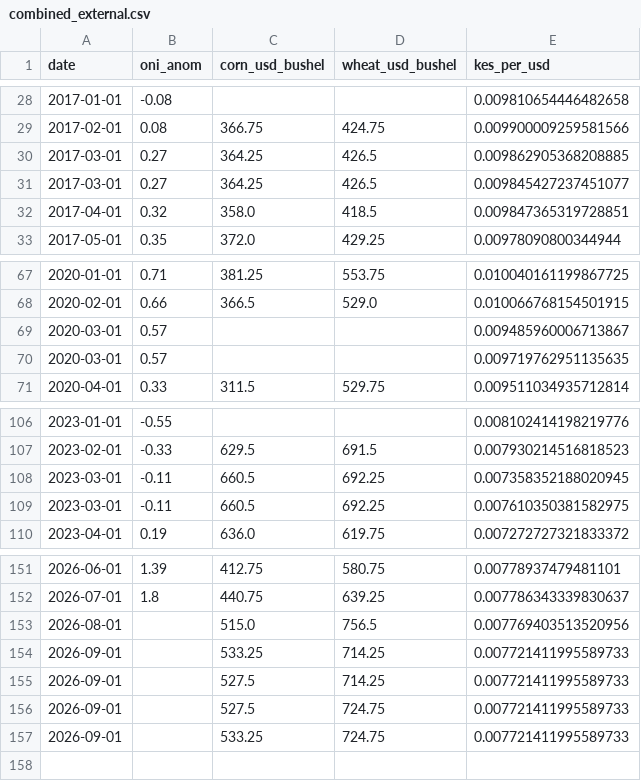
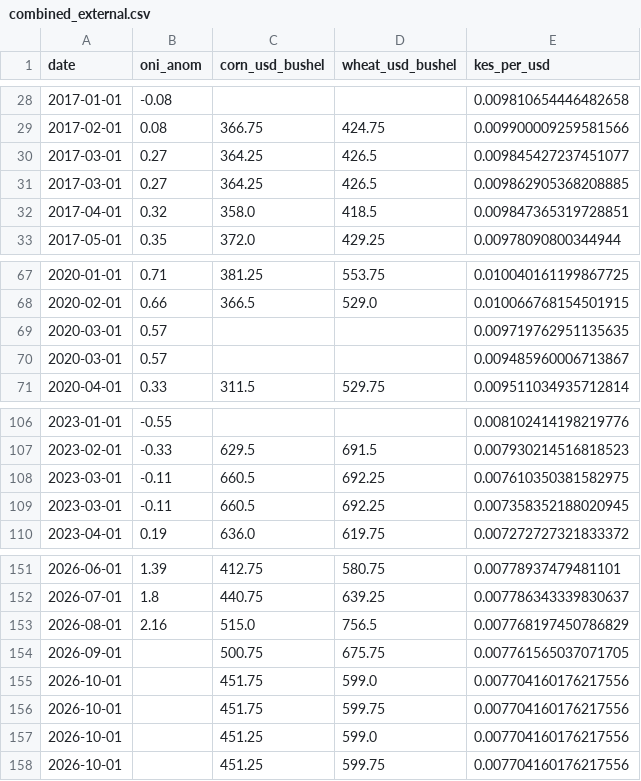
Before and after one commit to machange12/bei-smart, a CSV file: data/external/combined_external.csv, drawn as a sheet; only a part is shown, gaps mark what is left out.

```diff
--- a/data/external/combined_external.csv
+++ b/data/external/combined_external.csv
@@ -29,4 +29,4 @@ date,oni_anom,corn_usd_bushel,wheat_usd_bushel,kes_per_usd
 2017-02-01,0.08,366.75,424.75,0.009900009259581566
+2017-03-01,0.27,364.25,426.5,0.009845427237451077
 2017-03-01,0.27,364.25,426.5,0.009862905368208885
-2017-03-01,0.27,364.25,426.5,0.009845427237451077
 2017-04-01,0.32,358.0,418.5,0.009847365319728851
@@ -68,4 +68,4 @@ date,oni_anom,corn_usd_bushel,wheat_usd_bushel,kes_per_usd
 2020-02-01,0.66,366.5,529.0,0.010066768154501915
+2020-03-01,0.57,,,0.009719762951135635
 2020-03-01,0.57,,,0.009485960006713867
-2020-03-01,0.57,,,0.009719762951135635
 2020-04-01,0.33,311.5,529.75,0.009511034935712814
@@ -107,4 +107,4 @@ date,oni_anom,corn_usd_bushel,wheat_usd_bushel,kes_per_usd
 2023-02-01,-0.33,629.5,691.5,0.007930214516818523
+2023-03-01,-0.11,660.5,692.25,0.007610350381582975
 2023-03-01,-0.11,660.5,692.25,0.007358352188020945
-2023-03-01,-0.11,660.5,692.25,0.007610350381582975
 2023-04-01,0.19,636.0,619.75,0.007272727321833372
@@ -152,6 +152,7 @@ date,oni_anom,corn_usd_bushel,wheat_usd_bushel,kes_per_usd
 2026-07-01,1.8,440.75,639.25,0.007786343339830637
-2026-08-01,,515.0,756.5,0.007769403513520956
-2026-09-01,,533.25,714.25,0.007721411995589733
-2026-09-01,,527.5,714.25,0.007721411995589733
-2026-09-01,,527.5,724.75,0.007721411995589733
-2026-09-01,,533.25,724.75,0.007721411995589733
+2026-08-01,2.16,515.0,756.5,0.007768197450786829
+2026-09-01,,500.75,675.75,0.007761565037071705
+2026-10-01,,451.75,599.0,0.007704160176217556
+2026-10-01,,451.75,599.75,0.007704160176217556
+2026-10-01,,451.25,599.0,0.007704160176217556
+2026-10-01,,451.25,599.75,0.007704160176217556
```
Also changed, not shown: app/data/model_metrics.csv, app/data/price_anomalies.csv, 13 other files.
